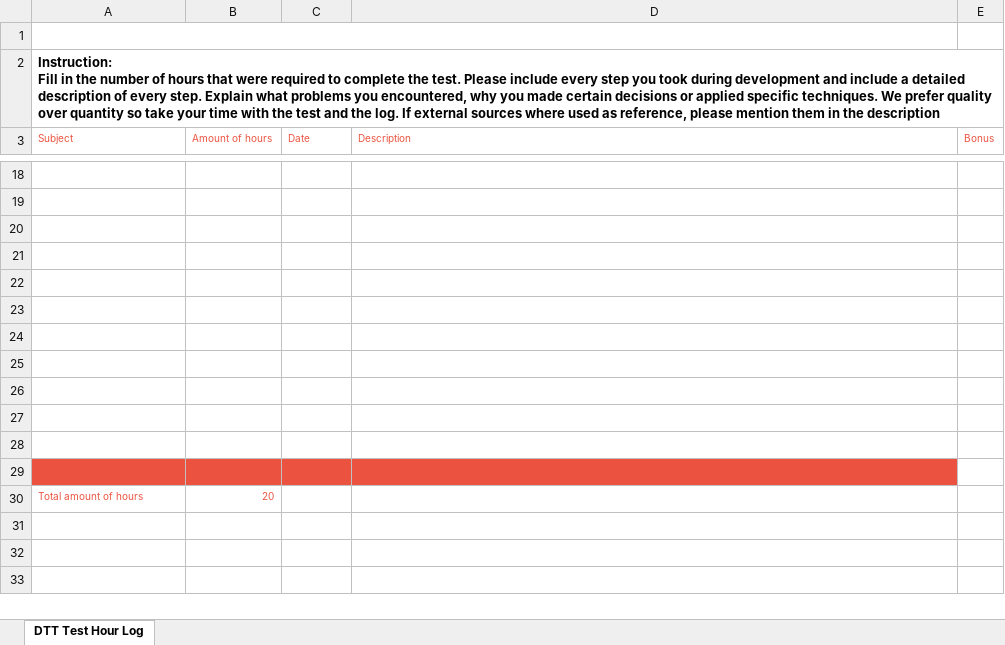
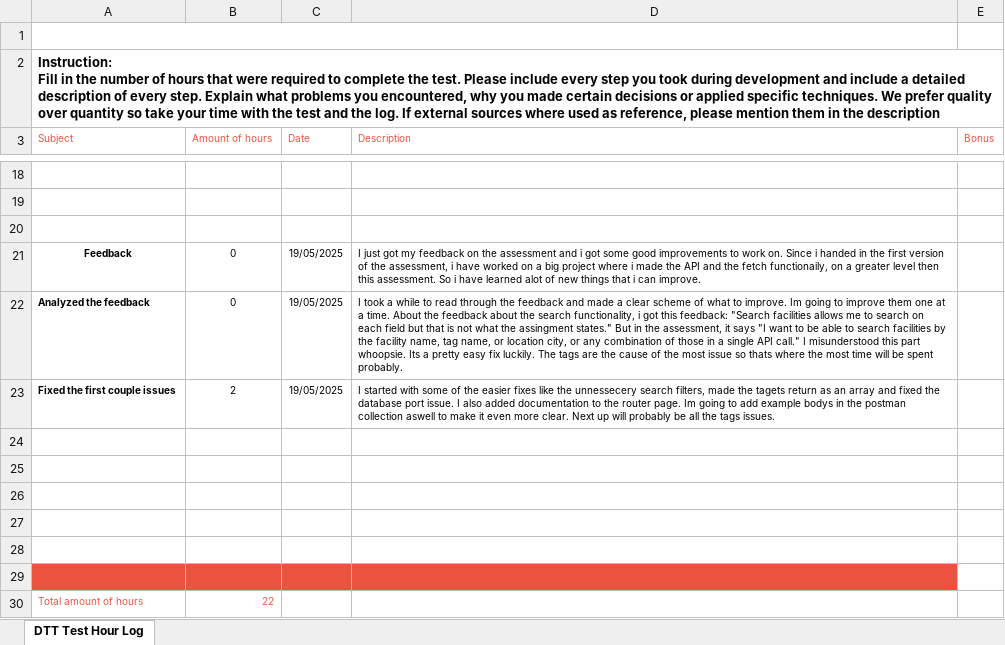
Before and after one commit to Snevver/Facility-api, an Excel workbook: hour_log.xlsx, sheet DTT Test Hour Log, drawn as a sheet; only a part is shown, gaps mark what is left out; values as stored, in another font and other column widths than the file's, no borders; charts and pictures not drawn; removed rows and columns are numbered as before the commit, all else as after; the diff names each change by its address in the sheet, - before the commit and + after, or states it on an @@ line.

Commit message:
First batch of fixes after the feedback
- Altered the postman (i might be missing some stuff, but ill check once im done)
- The fetch now returns the tags as an array instead of a string
- I removed the hardcoded port. I hope this is all i have to change regarding the database part of the application.
- removed unnessecery search filters
- added documentation to the router page (I hope this is what y'all meant)

```diff
--- a/hour_log.xlsx (sheet DTT Test Hour Log)
+++ b/hour_log.xlsx (sheet DTT Test Hour Log)
+row 21: Feedback | 0 | 19/05/2025 | I just got my feedback on the assessment and i got some good improvements to work on. Since i handed in the first version of the assessment, i have worked on a big project where i made the API and the fetch functionaily, on a greater level then this assessment. So i have learned alot of new things that i can improve.
+row 22: Analyzed the feedback | 0 | 19/05/2025 | I took a while to read through the feedback and made a clear scheme of what to improve. Im going to improve them one at a time. About the feedback about the search functionality, i got this feedback: "Search facilities allows me to search on each field but that is not what the assingment states." But in the assessment, it says "I want to be able to search facilities by the facility name, tag name, or location city, or any combination of those in a single API call." I misunderstood this part whoopsie. Its a pretty easy fix luckily. The tags are the cause of the most issue so thats where the most time will be spent probably.
+row 23: Fixed the first couple issues | 2 | 19/05/2025 | I started with some of the easier fixes like the unnessecery search filters, made the tagets return as an array and fixed the database port issue. I also added documentation to the router page. Im going to add example bodys in the postman collection aswell to make it even more clear. Next up will probably be all the tags issues.
-A29:D29 fill: none
+A29:D29 fill: #EB5340
-row 27: (empty)
-row 28: (empty)
-row 29: (empty)
-B30 (Amount of hours): 20
+B30 (Amount of hours): 22
```
Also changed, not shown: 6 other files.
